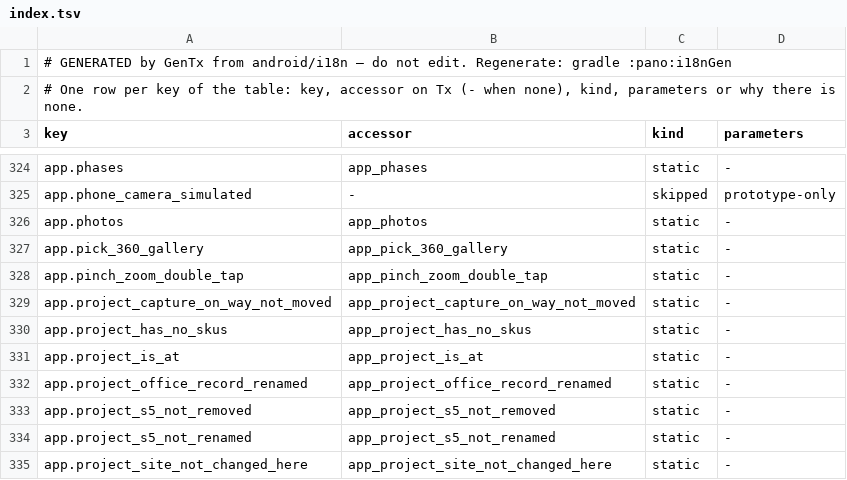
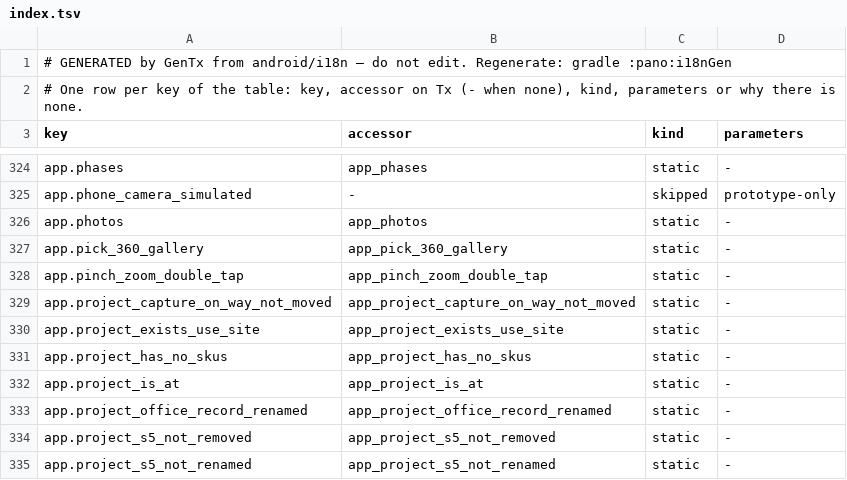
Before and after one commit to malletcraft/mallet_estimator, a TSV file: android/i18n/index.tsv, drawn as a sheet; only a part is shown, gaps mark what is left out; the shorter side is filled out with more unchanged rows.

```diff
--- a/android/i18n/index.tsv
+++ b/android/i18n/index.tsv
@@ -329,2 +329,3 @@ app.pinch_zoom_double_tap	app_pinch_zoom_double_tap	static	-
 app.project_capture_on_way_not_moved	app_project_capture_on_way_not_moved	static	-
+app.project_exists_use_site	app_project_exists_use_site	static	-
 app.project_has_no_skus	app_project_has_no_skus	static	-
```
Also changed, not shown: android/i18n/literal-counts.tsv, android/i18n/mr-pending.tsv, 14 other files.
